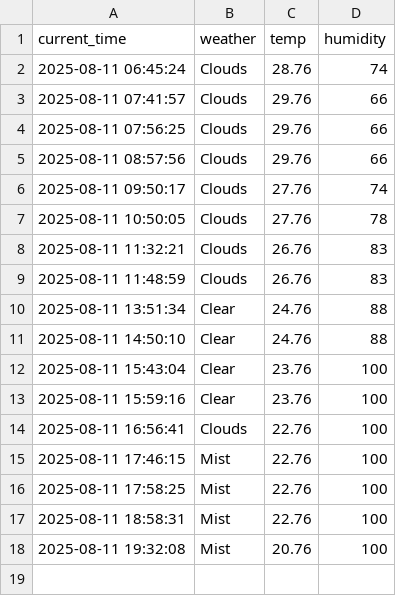
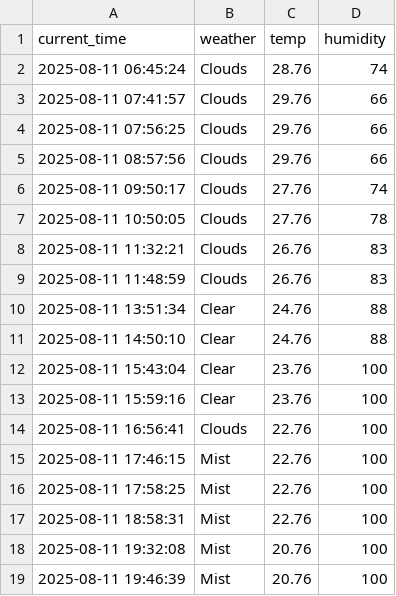
Before and after one commit to taewon522/weather, a CSV file: seoul_weather.csv, drawn as a sheet.

```diff
--- a/seoul_weather.csv
+++ b/seoul_weather.csv
@@ -18 +18,2 @@ current_time,weather,temp,humidity
 2025-08-11 19:32:08,Mist,20.76,100
+2025-08-11 19:46:39,Mist,20.76,100
```
